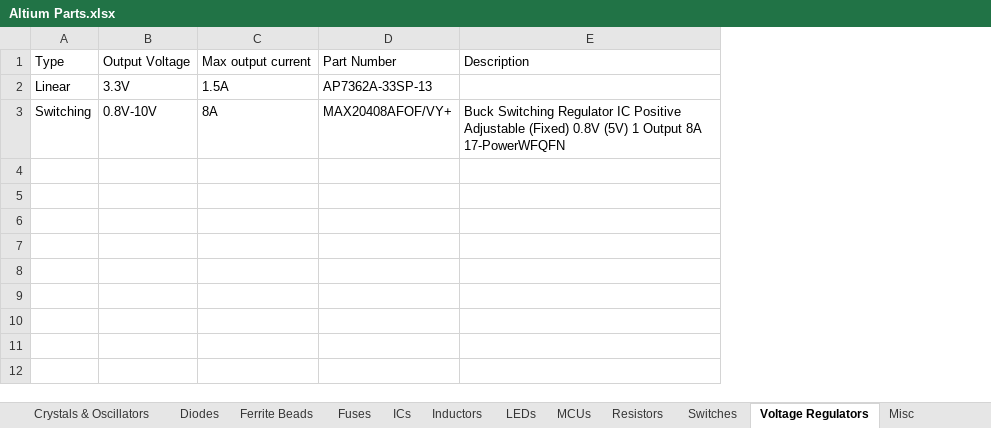
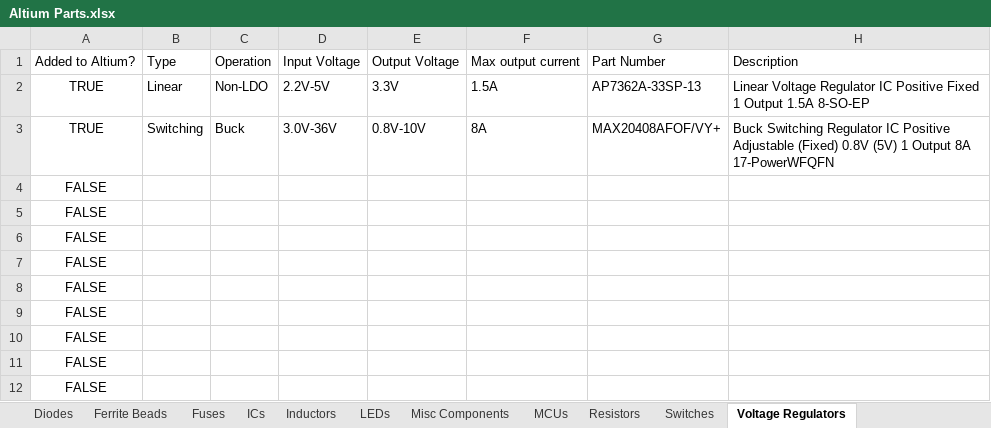
Before and after one commit to uf-mil-electrical/MIL-Altium, an Excel workbook: Altium Parts.xlsx, sheet Voltage Regulators, drawn as a sheet; values as stored, in another font and other column widths than the file's, no borders; table styles not drawn; addresses are those after the commit; the diff names each change by its address in the sheet, - before the commit and + after, or states it on an @@ line.

```diff
--- a/Altium Parts.xlsx (sheet Voltage Regulators)
+++ b/Altium Parts.xlsx (sheet Voltage Regulators)
-sheet tab: Misc
+sheet tab: Misc Components
@@ sheet tab order changed: Diodes | Ferrite Beads | Fuses | ICs | Inductors | LEDs | Misc Components | MCUs | Resistors | Switches | Voltage Regulators @@
+column A, rows 1-3: Added to Altium? | TRUE | TRUE
+column C, rows 1-3: Operation | Non-LDO | Buck
+column D, rows 1-3: Input Voltage | 2.2V-5V | 3.0V-36V
-H2: (empty)
+H2: Linear Voltage Regulator IC Positive Fixed 1 Output 1.5A 8-SO-EP
+row 4: FALSE
+row 5: FALSE
+row 6: FALSE
+row 7: FALSE
+row 8: FALSE
+row 9: FALSE
+row 10: FALSE
+row 11: FALSE
+row 12: FALSE
```
Also changed, not shown: sheet MCUs, sheet Resistors, sheet Ferrite Beads, sheet ICs, sheet Inductors, sheet Misc Components, 5 more sheets, 43 other files.
